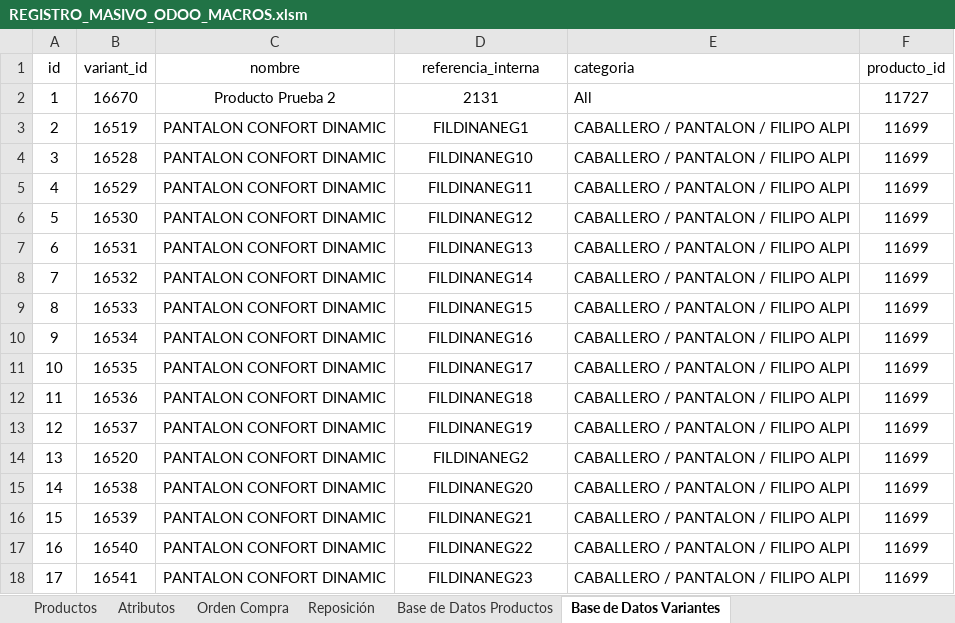
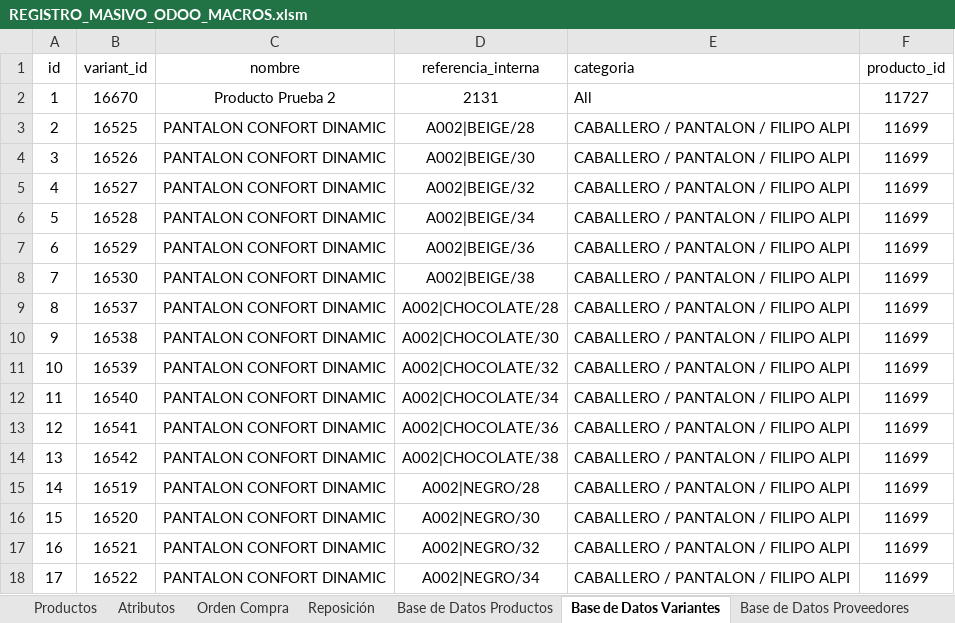
Before and after one commit to MarvinH10/EXCEL-BD-ODOO17, an Excel workbook: REGISTRO_MASIVO_ODOO_MACROS.xlsm, sheet Base de Datos Variantes, drawn as a sheet; only a part is shown; values as stored, in another font and other column widths than the file's, no borders; charts and pictures and table styles not drawn; the diff covers the shown part only; the diff names each change by its address in the sheet, - before the commit and + after, or states it on an @@ line.

Commit message:
Add files via upload

```diff
--- a/REGISTRO_MASIVO_ODOO_MACROS.xlsm (sheet Base de Datos Variantes)
+++ b/REGISTRO_MASIVO_ODOO_MACROS.xlsm (sheet Base de Datos Variantes)
+sheet tab: Base de Datos Proveedores
-B3 (variant_id): 16519
+B3 (variant_id): 16525
-D3 (referencia_interna): FILDINANEG1
+D3 (referencia_interna): A002|BEIGE/28
-B4 (variant_id): 16528
+B4 (variant_id): 16526
-D4 (referencia_interna): FILDINANEG10
+D4 (referencia_interna): A002|BEIGE/30
-B5 (variant_id): 16529
+B5 (variant_id): 16527
-D5 (referencia_interna): FILDINANEG11
+D5 (referencia_interna): A002|BEIGE/32
-B6 (variant_id): 16530
+B6 (variant_id): 16528
-D6 (referencia_interna): FILDINANEG12
+D6 (referencia_interna): A002|BEIGE/34
-B7 (variant_id): 16531
+B7 (variant_id): 16529
-D7 (referencia_interna): FILDINANEG13
+D7 (referencia_interna): A002|BEIGE/36
-B8 (variant_id): 16532
+B8 (variant_id): 16530
-D8 (referencia_interna): FILDINANEG14
+D8 (referencia_interna): A002|BEIGE/38
-B9 (variant_id): 16533
+B9 (variant_id): 16537
-D9 (referencia_interna): FILDINANEG15
+D9 (referencia_interna): A002|CHOCOLATE/28
-B10 (variant_id): 16534
+B10 (variant_id): 16538
-D10 (referencia_interna): FILDINANEG16
+D10 (referencia_interna): A002|CHOCOLATE/30
-B11 (variant_id): 16535
+B11 (variant_id): 16539
-D11 (referencia_interna): FILDINANEG17
+D11 (referencia_interna): A002|CHOCOLATE/32
-B12 (variant_id): 16536
+B12 (variant_id): 16540
-D12 (referencia_interna): FILDINANEG18
+D12 (referencia_interna): A002|CHOCOLATE/34
-B13 (variant_id): 16537
+B13 (variant_id): 16541
-D13 (referencia_interna): FILDINANEG19
+D13 (referencia_interna): A002|CHOCOLATE/36
-B14 (variant_id): 16520
+B14 (variant_id): 16542
-D14 (referencia_interna): FILDINANEG2
+D14 (referencia_interna): A002|CHOCOLATE/38
-B15 (variant_id): 16538
+B15 (variant_id): 16519
-D15 (referencia_interna): FILDINANEG20
+D15 (referencia_interna): A002|NEGRO/28
-B16 (variant_id): 16539
+B16 (variant_id): 16520
-D16 (referencia_interna): FILDINANEG21
+D16 (referencia_interna): A002|NEGRO/30
-B17 (variant_id): 16540
+B17 (variant_id): 16521
-D17 (referencia_interna): FILDINANEG22
+D17 (referencia_interna): A002|NEGRO/32
-B18 (variant_id): 16541
+B18 (variant_id): 16522
-D18 (referencia_interna): FILDINANEG23
+D18 (referencia_interna): A002|NEGRO/34
```
Also changed, not shown: 88 edited cells elsewhere in this sheet, sheet Productos, charts or pictures.
